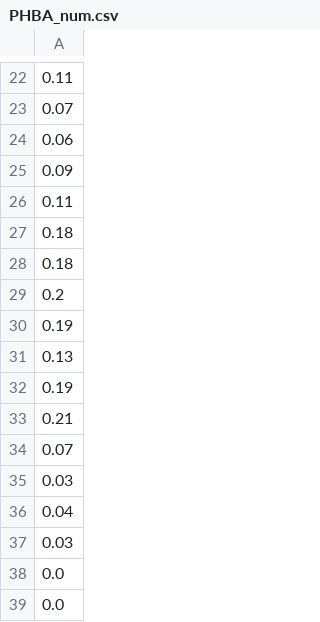
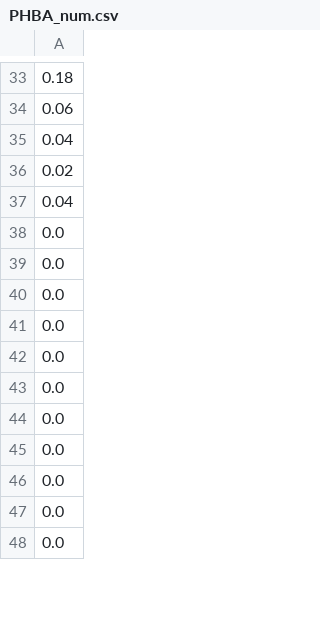
Before and after one commit to aaronbal12/REU, a CSV file: mixtures/monomers/10pHBA/halo/PHBA_num.csv, drawn as a sheet; only a part is shown, gaps mark what is left out; the shorter side is filled out with more unchanged rows; the diff covers the shown part only.

```diff
--- a/mixtures/monomers/10pHBA/halo/PHBA_num.csv
+++ b/mixtures/monomers/10pHBA/halo/PHBA_num.csv
@@ -22,17 +33,6 @@
-0.11
-0.07
+0.18
 0.06
-0.09
-0.11
-0.18
-0.18
-0.2
-0.19
-0.13
-0.19
-0.21
-0.07
-0.03
 0.04
-0.03
+0.02
+0.04
 0.0
```
Also changed, not shown: 25 added rows, 17 removed rows, 10 moved rows and 21 edited cells elsewhere in this file, mixtures/monomers/10pHBA/1mix/PHBA_num.csv, mixtures/monomers/10pHBA/1mix/SOL_num.csv, 12 other files.
